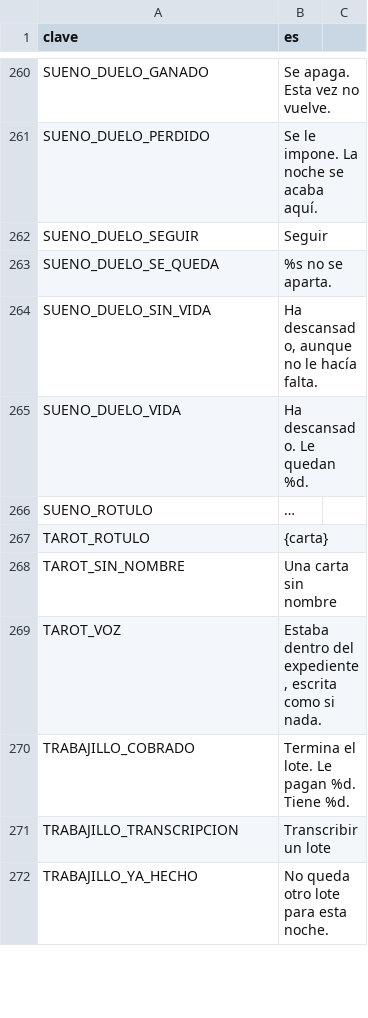
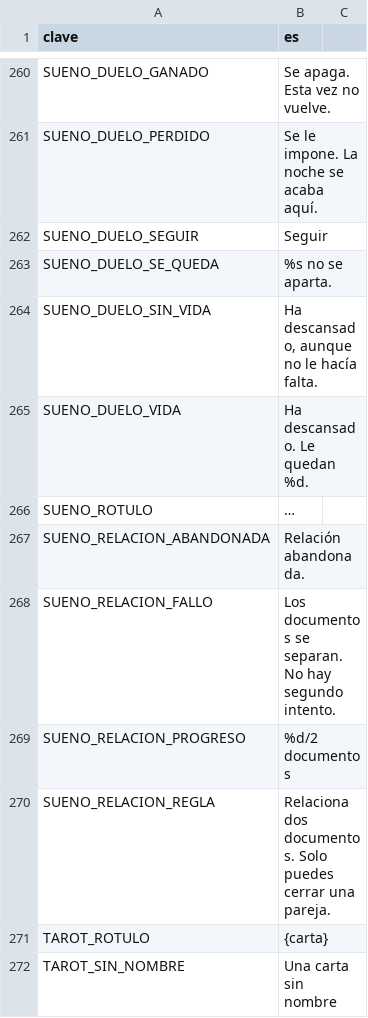
Before and after one commit to EspacioKoop/expediente-legado, a CSV file: godot/datos/textos.csv, drawn as a sheet; only a part is shown, gaps mark what is left out; the shorter side is filled out with more unchanged rows; the diff names each change by its address in the sheet, - before the commit and + after, or states it on an @@ line.

Commit message:
copy(89): registrar textos de relación onírica

```diff
--- a/godot/datos/textos.csv
+++ b/godot/datos/textos.csv
+row 267: SUENO_RELACION_ABANDONADA | Relación abandonada.
+row 268: SUENO_RELACION_FALLO | Los documentos se separan. No hay segundo intento.
+row 269: SUENO_RELACION_PROGRESO | %d/2 documentos
+row 270: SUENO_RELACION_REGLA | Relaciona dos documentos. Solo puedes cerrar una pareja.
```
